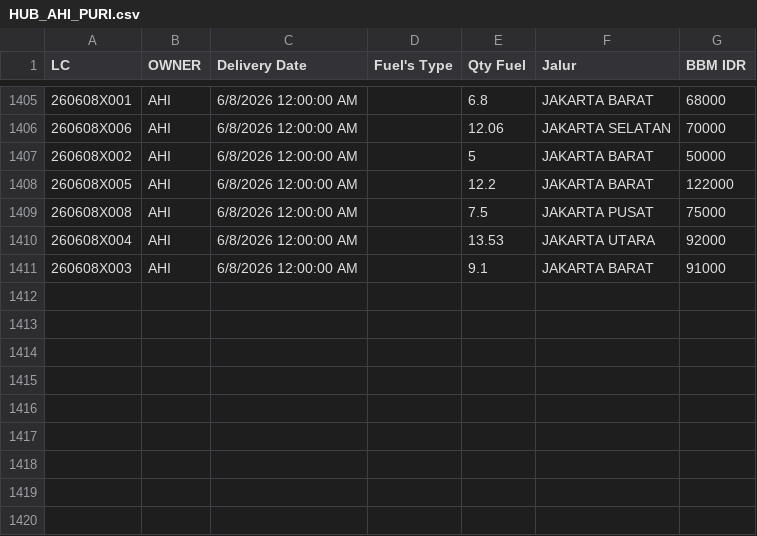
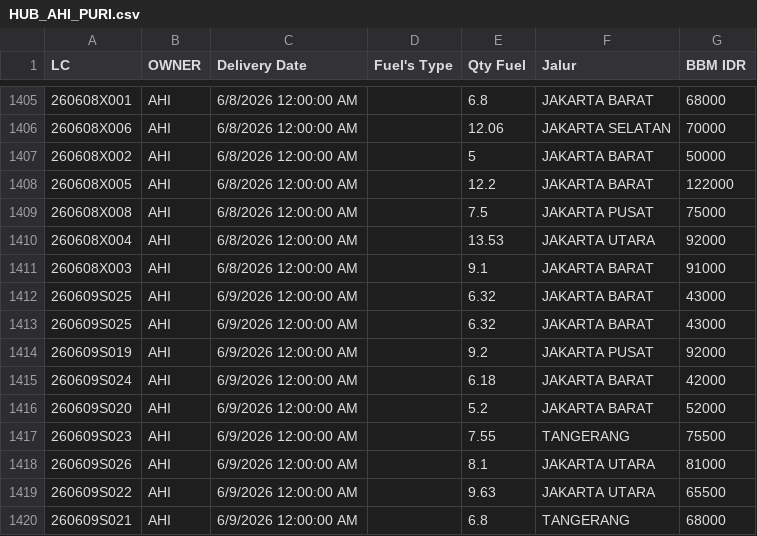
Before and after one commit to heylilyloops/Dashboard-Fuel-Usage-, a CSV file: data/HUB_AHI_PURI.csv, drawn as a sheet; only a part is shown, gaps mark what is left out.

```diff
--- a/data/HUB_AHI_PURI.csv
+++ b/data/HUB_AHI_PURI.csv
@@ -1411 +1411,10 @@ LC,OWNER,Delivery Date,Fuel's Type,Qty Fuel,Jalur,BBM IDR
 260608X003,AHI,6/8/2026 12:00:00 AM,,9.1,JAKARTA BARAT,91000
+260609S025,AHI,6/9/2026 12:00:00 AM,,6.32,JAKARTA BARAT,43000
+260609S025,AHI,6/9/2026 12:00:00 AM,,6.32,JAKARTA BARAT,43000
+260609S019,AHI,6/9/2026 12:00:00 AM,,9.2,JAKARTA PUSAT,92000
+260609S024,AHI,6/9/2026 12:00:00 AM,,6.18,JAKARTA BARAT,42000
+260609S020,AHI,6/9/2026 12:00:00 AM,,5.2,JAKARTA BARAT,52000
+260609S023,AHI,6/9/2026 12:00:00 AM,,7.55,TANGERANG,75500
+260609S026,AHI,6/9/2026 12:00:00 AM,,8.1,JAKARTA UTARA,81000
+260609S022,AHI,6/9/2026 12:00:00 AM,,9.63,JAKARTA UTARA,65500
+260609S021,AHI,6/9/2026 12:00:00 AM,,6.8,TANGERANG,68000
```
Also changed, not shown: data/HUB_AHI_ALSUT.csv, data/HUB_AHI_AYB.csv, 33 other files.
